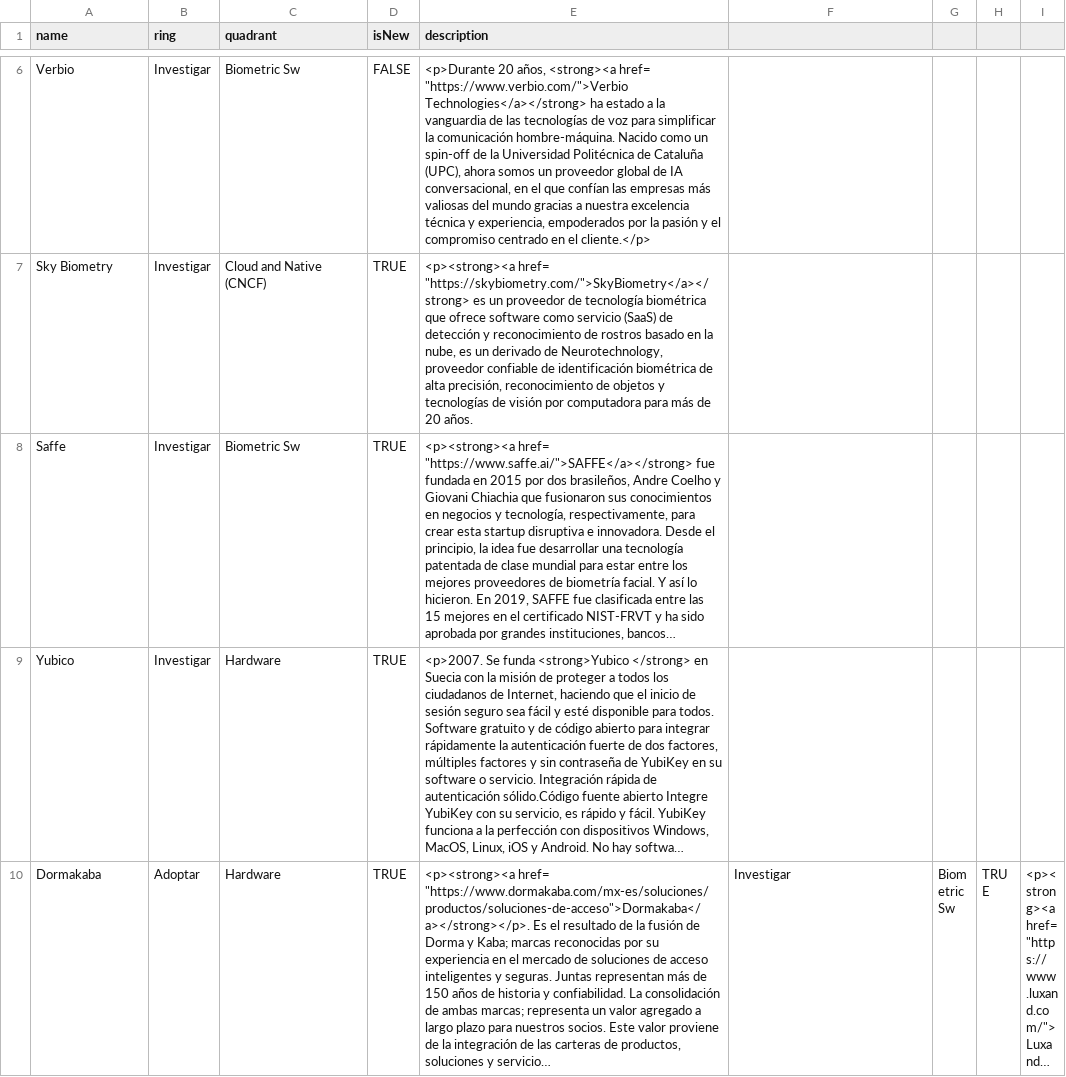
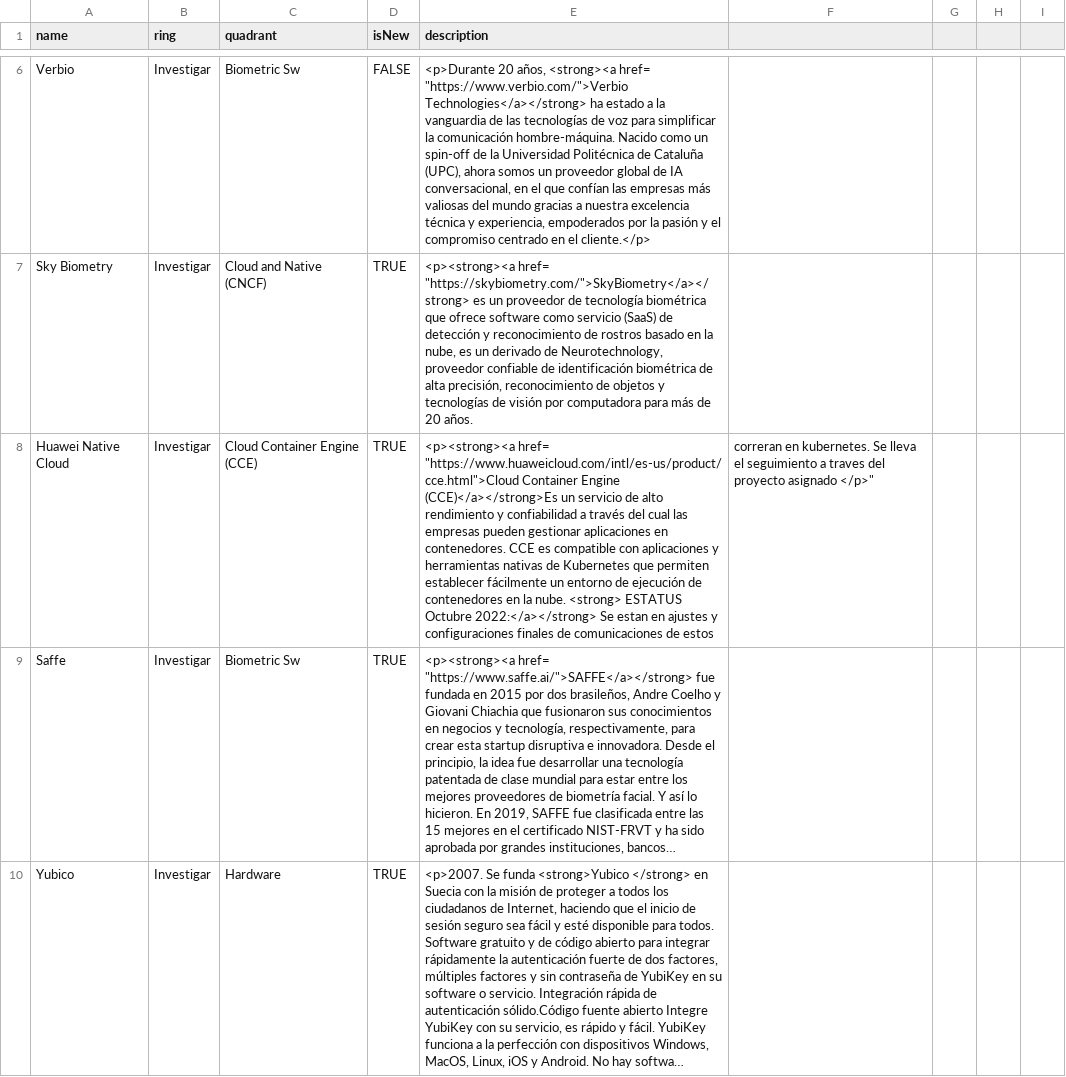
Before and after one commit to jpmejiag/radar_ba, a CSV file: BA_Technology Radar.csv, drawn as a sheet; only a part is shown, gaps mark what is left out; the shorter side is filled out with more unchanged rows; long unchanged cells end in …; the diff names each change by its address in the sheet, - before the commit and + after, or states it on an @@ line.

Commit message:
Update BA_Technology Radar.csv

```diff
--- a/BA_Technology Radar.csv
+++ b/BA_Technology Radar.csv
+row 8: Huawei Native Cloud | Investigar | Cloud Container Engine (CCE) | TRUE | <p><strong><a href= "https://www.huaweicloud.com/intl/es-us/product/cce.html">Cloud Container Engine (CCE)</a></strong>Es un servicio de alto rendimiento y confiabilidad a través del cual las empresas pueden gestionar aplicaciones en contenedores. CCE es compatible con aplicaciones y herramientas nativas de Kubernetes que permiten establecer fácilmente un entorno de ejecución de contenedores en la nube. <strong> ESTATUS Octubre 2022:</a></strong> Se estan en ajustes y configuraciones finales de comunicaciones de estos | correran en kubernetes. Se lleva el seguimiento a traves del proyecto asignado </p>"
```
